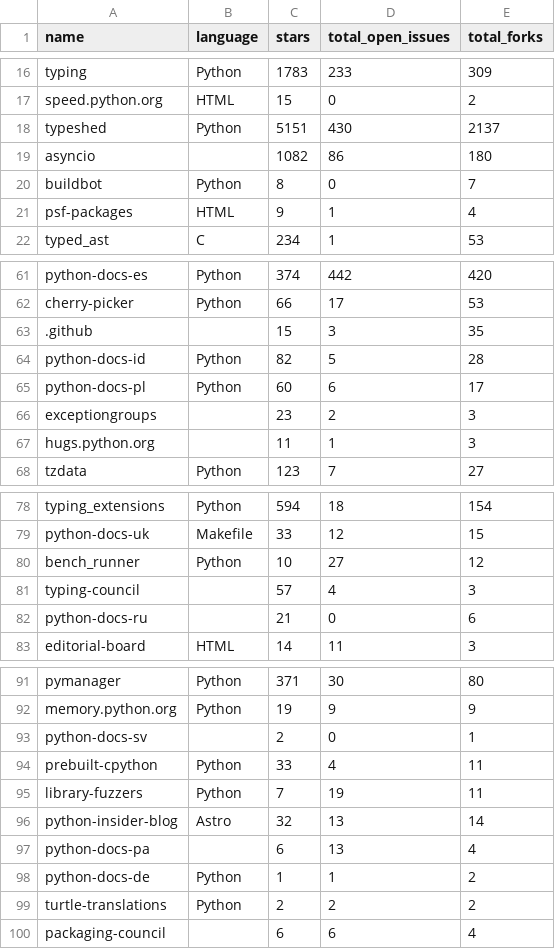
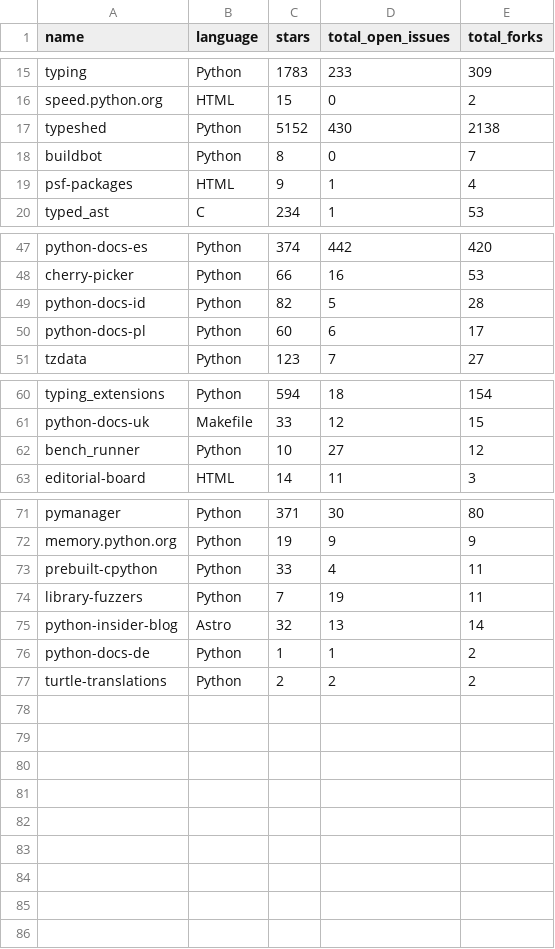
Before and after one commit to M01131448/CST1510_CW2, a CSV file: DATA/raw.csv, drawn as a sheet; only a part is shown, gaps mark what is left out; removed rows and columns are numbered as before the commit, all else as after; the diff covers the shown part only; the diff names each change by its address in the sheet, - before the commit and + after, or states it on an @@ line.

```diff
--- a/DATA/raw.csv
+++ b/DATA/raw.csv
-C17 (stars): 5151
+C17 (stars): 5152
-E17 (total_forks): 2137
+E17 (total_forks): 2138
-row 19: asyncio |  | 1082 | 86 | 180
-D48 (total_open_issues): 17
+D48 (total_open_issues): 16
-row 63: .github |  | 15 | 3 | 35
-row 66: exceptiongroups |  | 23 | 2 | 3
-row 67: hugs.python.org |  | 11 | 1 | 3
-row 81: typing-council |  | 57 | 4 | 3
-row 82: python-docs-ru |  | 21 | 0 | 6
-row 93: python-docs-sv |  | 2 | 0 | 1
-row 97: python-docs-pa |  | 6 | 13 | 4
-row 100: packaging-council |  | 6 | 6 | 4
```
Also changed, not shown: 14 removed rows and 6 edited cells elsewhere in this file, 1 other file.
